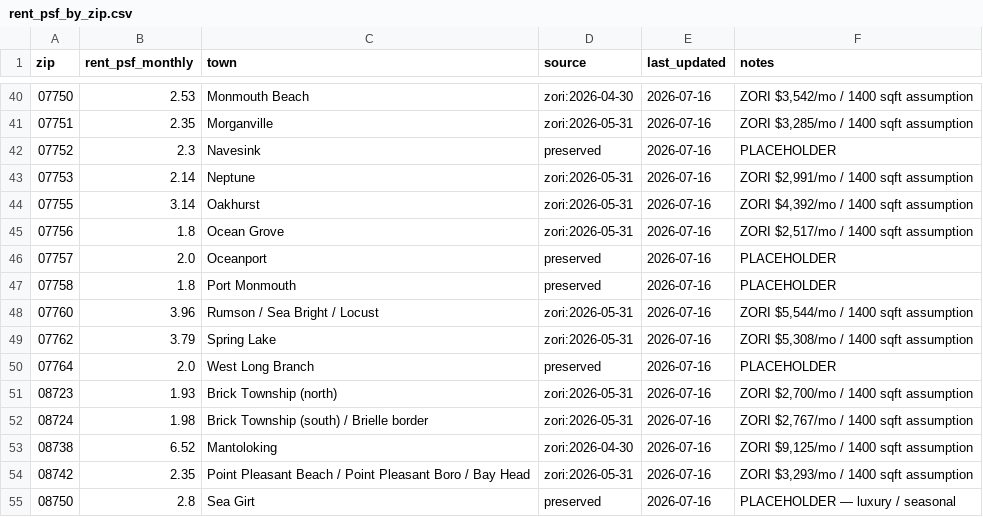
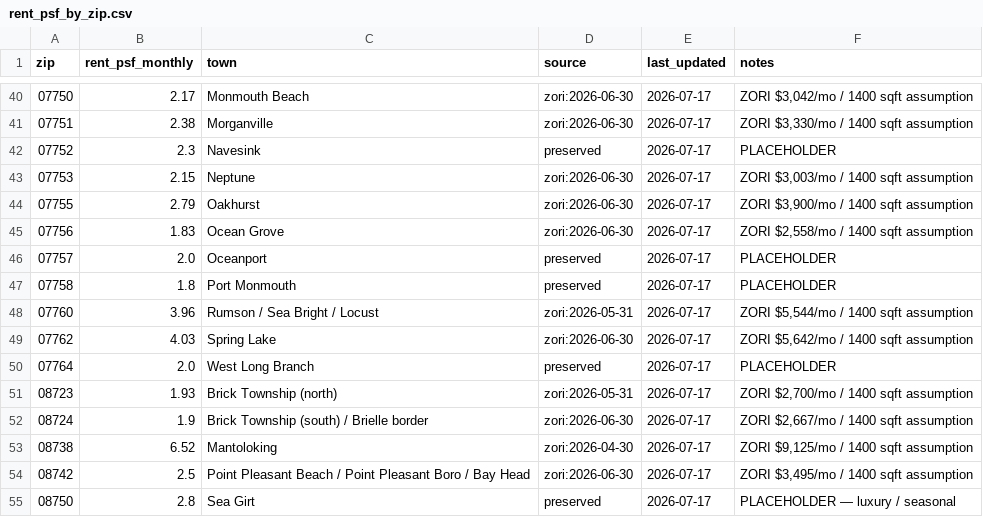
Before and after one commit to jackjjackson9-ui/real-estate-screener, a CSV file: data/rent_psf_by_zip.csv, drawn as a sheet; only a part is shown, gaps mark what is left out; the diff covers the shown part only.

```diff
--- a/data/rent_psf_by_zip.csv
+++ b/data/rent_psf_by_zip.csv
@@ -40,16 +40,16 @@ zip,rent_psf_monthly,town,source,last_updated,notes
-07750,2.53,Monmouth Beach,zori:2026-04-30,2026-07-16,"ZORI $3,542/mo / 1400 sqft assumption"
-07751,2.35,Morganville,zori:2026-05-31,2026-07-16,"ZORI $3,285/mo / 1400 sqft assumption"
-07752,2.3,Navesink,preserved,2026-07-16,PLACEHOLDER
-07753,2.14,Neptune,zori:2026-05-31,2026-07-16,"ZORI $2,991/mo / 1400 sqft assumption"
-07755,3.14,Oakhurst,zori:2026-05-31,2026-07-16,"ZORI $4,392/mo / 1400 sqft assumption"
-07756,1.8,Ocean Grove,zori:2026-05-31,2026-07-16,"ZORI $2,517/mo / 1400 sqft assumption"
-07757,2.0,Oceanport,preserved,2026-07-16,PLACEHOLDER
-07758,1.8,Port Monmouth,preserved,2026-07-16,PLACEHOLDER
-07760,3.96,Rumson / Sea Bright / Locust,zori:2026-05-31,2026-07-16,"ZORI $5,544/mo / 1400 sqft assumption"
-07762,3.79,Spring Lake,zori:2026-05-31,2026-07-16,"ZORI $5,308/mo / 1400 sqft assumption"
-07764,2.0,West Long Branch,preserved,2026-07-16,PLACEHOLDER
-08723,1.93,Brick Township (north),zori:2026-05-31,2026-07-16,"ZORI $2,700/mo / 1400 sqft assumption"
-08724,1.98,Brick Township (south) / Brielle border,zori:2026-05-31,2026-07-16,"ZORI $2,767/mo / 1400 sqft assumption"
-08738,6.52,Mantoloking,zori:2026-04-30,2026-07-16,"ZORI $9,125/mo / 1400 sqft assumption"
-08742,2.35,Point Pleasant Beach / Point Pleasant Boro / Bay Head,zori:2026-05-31,2026-07-16,"ZORI $3,293/mo / 1400 sqft assumption"
-08750,2.8,Sea Girt,preserved,2026-07-16,PLACEHOLDER — luxury / seasonal
+07750,2.17,Monmouth Beach,zori:2026-06-30,2026-07-17,"ZORI $3,042/mo / 1400 sqft assumption"
+07751,2.38,Morganville,zori:2026-06-30,2026-07-17,"ZORI $3,330/mo / 1400 sqft assumption"
+07752,2.3,Navesink,preserved,2026-07-17,PLACEHOLDER
+07753,2.15,Neptune,zori:2026-06-30,2026-07-17,"ZORI $3,003/mo / 1400 sqft assumption"
+07755,2.79,Oakhurst,zori:2026-06-30,2026-07-17,"ZORI $3,900/mo / 1400 sqft assumption"
+07756,1.83,Ocean Grove,zori:2026-06-30,2026-07-17,"ZORI $2,558/mo / 1400 sqft assumption"
+07757,2.0,Oceanport,preserved,2026-07-17,PLACEHOLDER
+07758,1.8,Port Monmouth,preserved,2026-07-17,PLACEHOLDER
+07760,3.96,Rumson / Sea Bright / Locust,zori:2026-05-31,2026-07-17,"ZORI $5,544/mo / 1400 sqft assumption"
+07762,4.03,Spring Lake,zori:2026-06-30,2026-07-17,"ZORI $5,642/mo / 1400 sqft assumption"
+07764,2.0,West Long Branch,preserved,2026-07-17,PLACEHOLDER
+08723,1.93,Brick Township (north),zori:2026-05-31,2026-07-17,"ZORI $2,700/mo / 1400 sqft assumption"
+08724,1.9,Brick Township (south) / Brielle border,zori:2026-06-30,2026-07-17,"ZORI $2,667/mo / 1400 sqft assumption"
+08738,6.52,Mantoloking,zori:2026-04-30,2026-07-17,"ZORI $9,125/mo / 1400 sqft assumption"
+08742,2.5,Point Pleasant Beach / Point Pleasant Boro / Bay Head,zori:2026-06-30,2026-07-17,"ZORI $3,495/mo / 1400 sqft assumption"
+08750,2.8,Sea Girt,preserved,2026-07-17,PLACEHOLDER — luxury / seasonal
```
Also changed, not shown: 113 edited cells elsewhere in this file.
